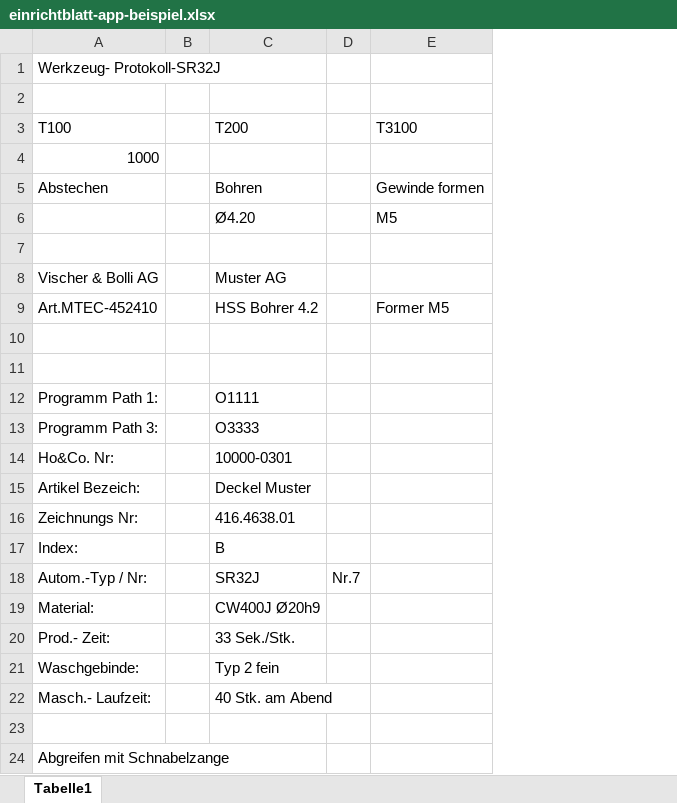
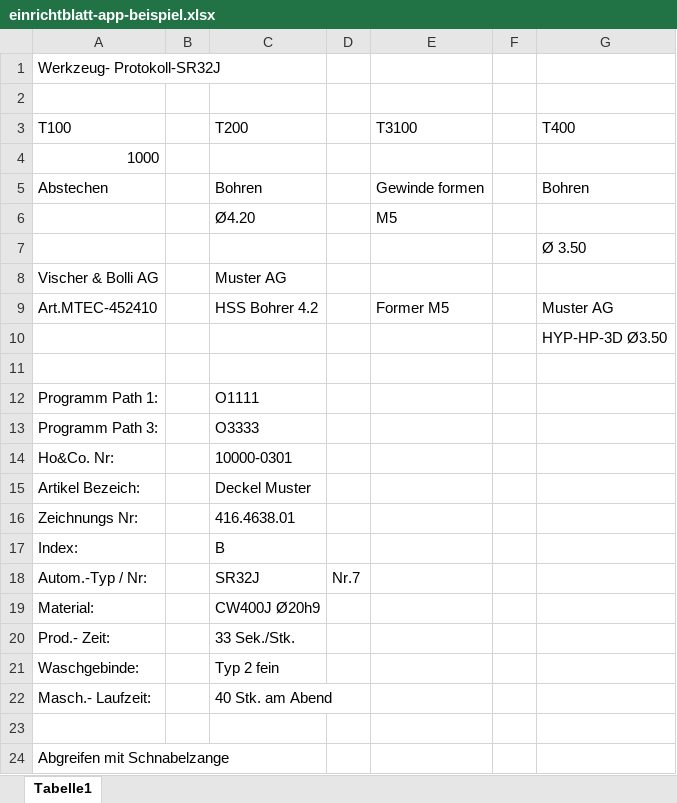
Before and after one commit to HoferTool/hofertool, an Excel workbook: pruefstand/einrichtblatt-app-beispiel.xlsx, sheet Tabelle1, drawn as a sheet; values as stored, in another font and other column widths than the file's, no borders; the diff names each change by its address in the sheet, - before the commit and + after, or states it on an @@ line.

```diff
--- a/pruefstand/einrichtblatt-app-beispiel.xlsx (sheet Tabelle1)
+++ b/pruefstand/einrichtblatt-app-beispiel.xlsx (sheet Tabelle1)
+column F, empty
+column G (T400), rows 5-10: Bohren |  | Ø 3.50 |  | Muster AG | HYP-HP-3D Ø3.50
```
Also changed, not shown: 6 other files.
